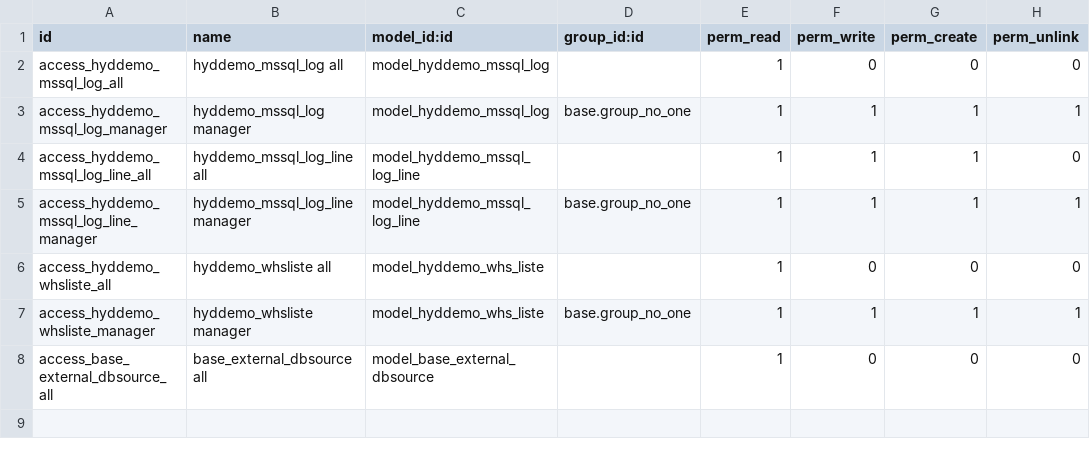
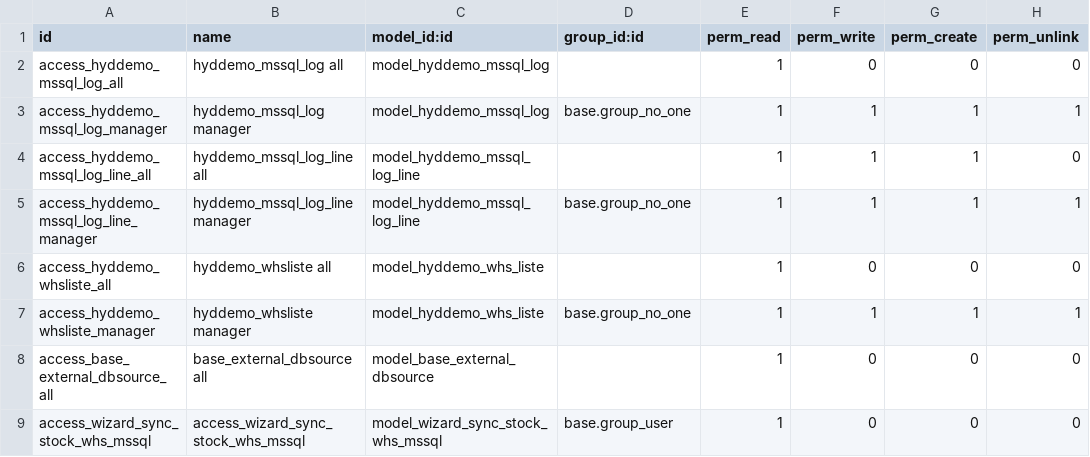
Before and after one commit to efatto/e-efatto, a CSV file: connector_whs/security/ir.model.access.csv, drawn as a sheet.

Commit message:
[FIX] add missing access rule for wizard

```diff
--- a/connector_whs/security/ir.model.access.csv
+++ b/connector_whs/security/ir.model.access.csv
@@ -8 +8,2 @@ access_hyddemo_whsliste_manager,hyddemo_whsliste manager,model_hyddemo_whs_liste
 access_base_external_dbsource_all,base_external_dbsource all,model_base_external_dbsource,,1,0,0,0
+access_wizard_sync_stock_whs_mssql,access_wizard_sync_stock_whs_mssql,model_wizard_sync_stock_whs_mssql,base.group_user,1,0,0,0
```
